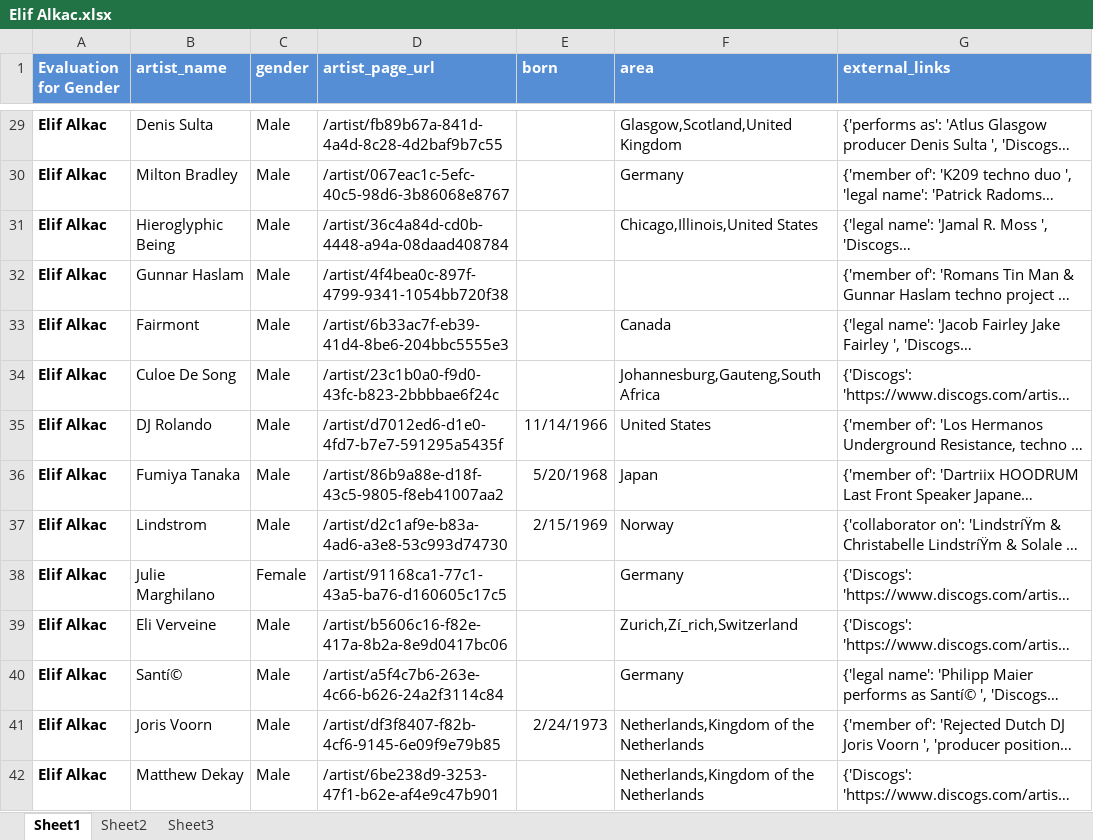
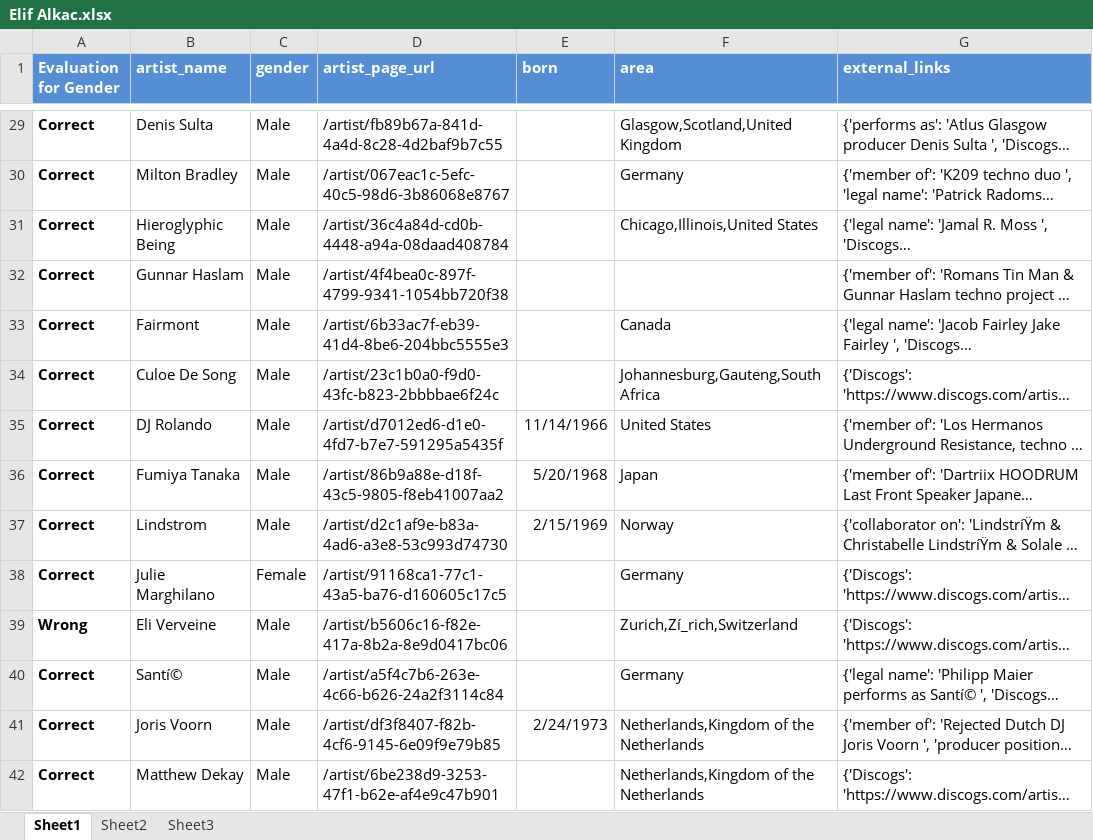
Before and after one commit to polando/GenderGap, an Excel workbook: data/Evaluation/Elif Alkac.xlsx, sheet Sheet1, drawn as a sheet; only a part is shown, gaps mark what is left out; long unchanged cells end in …; values as stored, in another font and other column widths than the file's, no borders; the diff covers the shown part only; the diff names each change by its address in the sheet, - before the commit and + after, or states it on an @@ line.

Commit message:
Evaluation of 100 artists

```diff
--- a/data/Evaluation/Elif Alkac.xlsx (sheet Sheet1)
+++ b/data/Evaluation/Elif Alkac.xlsx (sheet Sheet1)
-A29:A38 (Evaluation for Gender): Elif Alkac
+A29:A38 (Evaluation for Gender): Correct
-A39 (Evaluation for Gender): Elif Alkac
+A39 (Evaluation for Gender): Wrong
-A40:A42 (Evaluation for Gender): Elif Alkac
+A40:A42 (Evaluation for Gender): Correct
```
Also changed, not shown: 95 edited cells elsewhere in this sheet.
